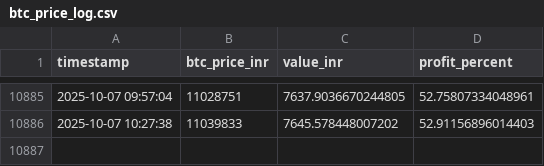
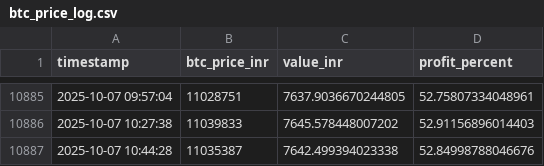
Before and after one commit to uditsingh21/btc_tacker, a CSV file: btc_price_log.csv, drawn as a sheet; only a part is shown, gaps mark what is left out; the diff names each change by its address in the sheet, - before the commit and + after, or states it on an @@ line.

```diff
--- a/btc_price_log.csv
+++ b/btc_price_log.csv
+row 10887: 2025-10-07 10:44:28 | 11035387 | 7642.499394023338 | 52.84998788046676
```
